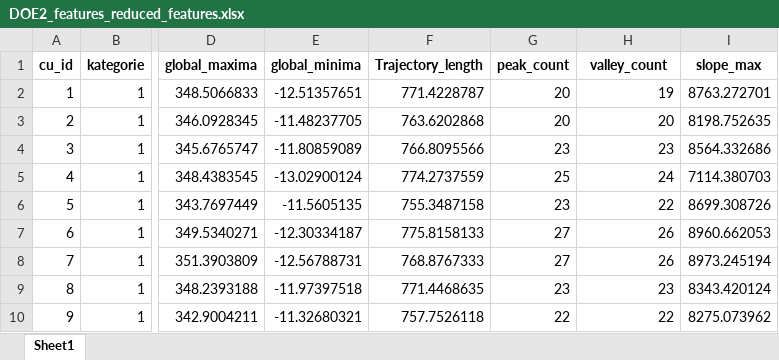
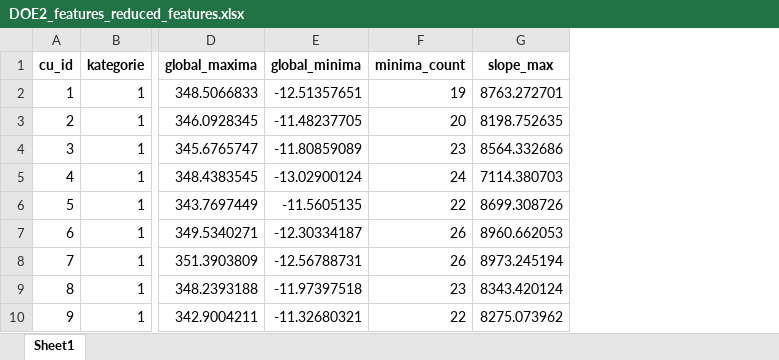
Before and after one commit to naveenkanagalingam/casestudies, an Excel workbook: Korrelation/DOE2_features_reduced_features.xlsx, sheet Sheet1, drawn as a sheet; only a part is shown, gaps mark what is left out; values as stored, in another font and other column widths than the file's, no borders; removed rows and columns are numbered as before the commit, all else as after; the diff names each change by its address in the sheet, - before the commit and + after, or states it on an @@ line.

```diff
--- a/Korrelation/DOE2_features_reduced_features.xlsx (sheet Sheet1)
+++ b/Korrelation/DOE2_features_reduced_features.xlsx (sheet Sheet1)
-column F (Trajectory_length), rows 2-10: 771.4228787 | 763.6202868 | 766.8095566 | 774.2737559 | 755.3487158 | 775.8158133 | 768.8767333 | 771.4468635 | 757.7526118
-column G (peak_count), rows 2-10: 20 | 20 | 23 | 25 | 23 | 27 | 27 | 23 | 22
-F1: valley_count
+F1: minima_count
```
Also changed, not shown: Korrelation/DOE1_features_reduced_features.xlsx, Korrelation/DOE3_features_reduced_features.xlsx, 41 other files.
